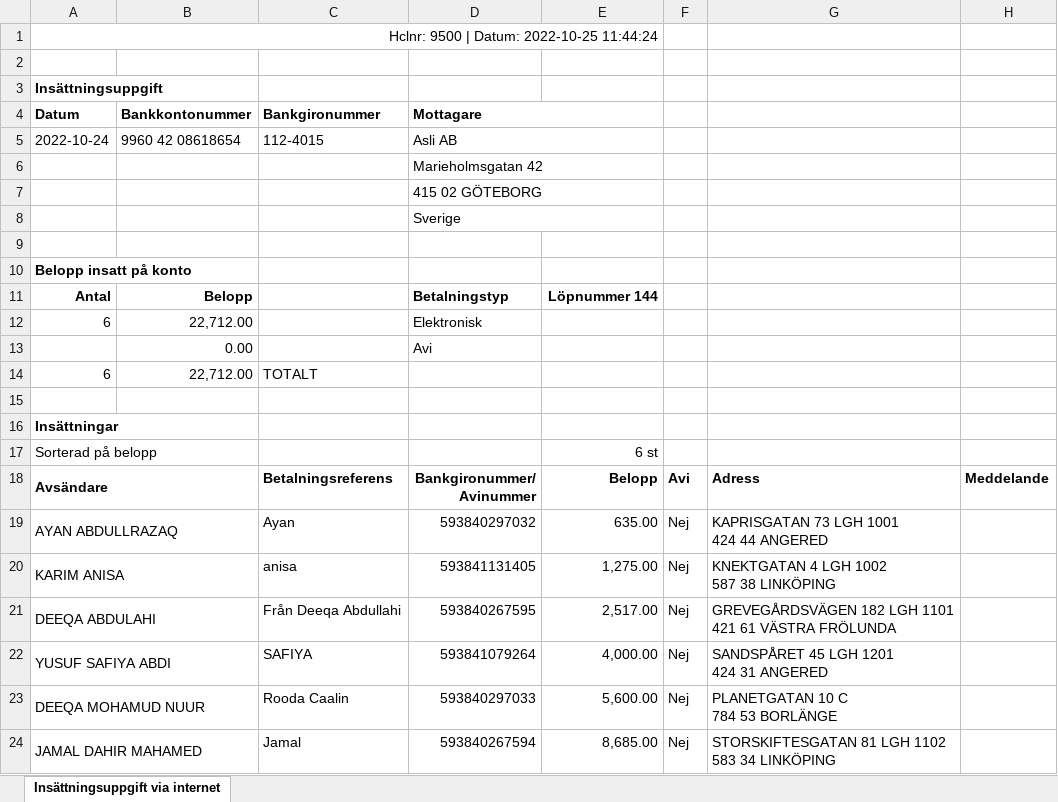
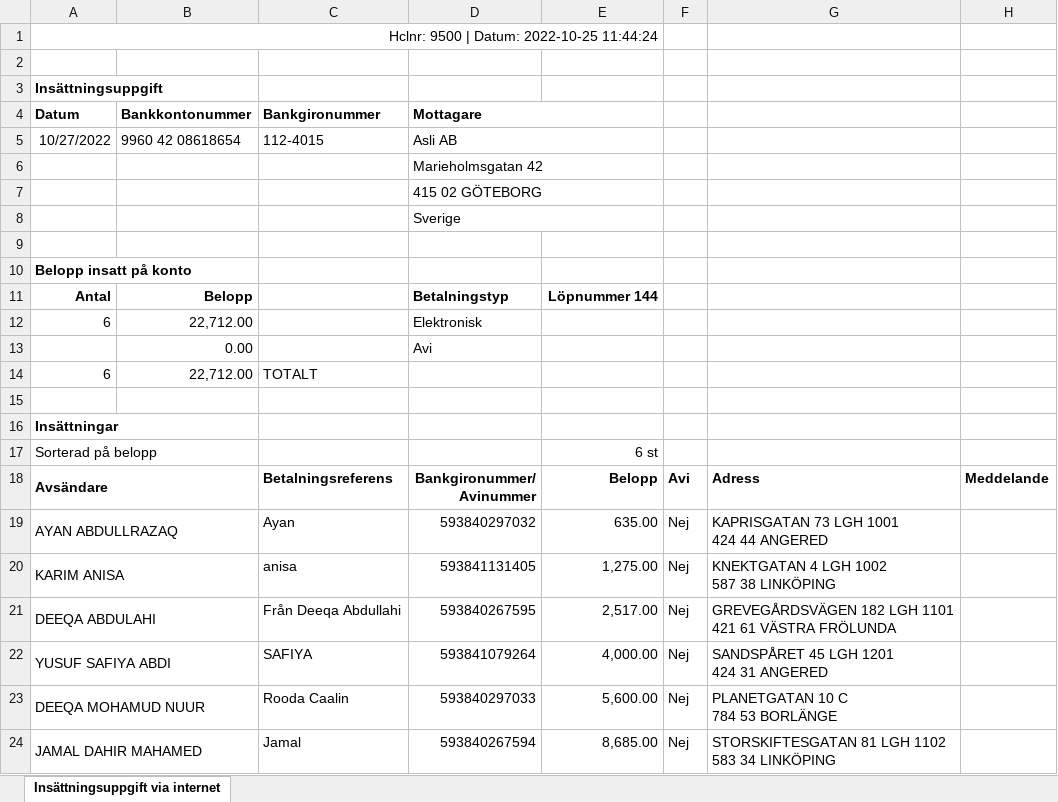
Before and after one commit to alshfu/Money_transfer_history, an Excel workbook: uploads/gb.xlsx, sheet Insättningsuppgift via internet, drawn as a sheet; values as stored, in another font and other column widths than the file's, no borders; charts and pictures not drawn; the diff names each change by its address in the sheet, - before the commit and + after, or states it on an @@ line.

```diff
--- a/uploads/gb.xlsx (sheet Insättningsuppgift via internet)
+++ b/uploads/gb.xlsx (sheet Insättningsuppgift via internet)
-A5 (Datum): 2022-10-24
+A5 (Datum): 10/27/2022
```
Also changed, not shown: charts or pictures, 16 other files.
